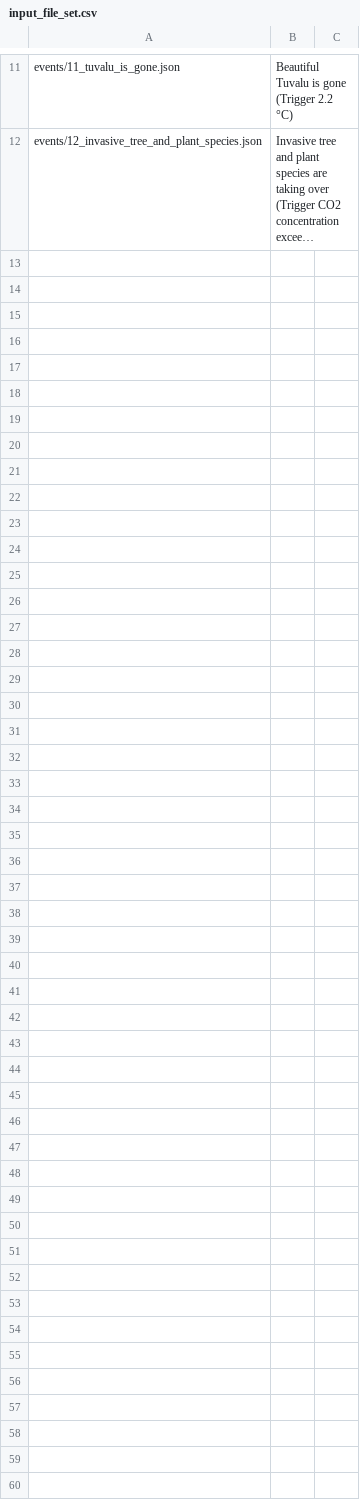
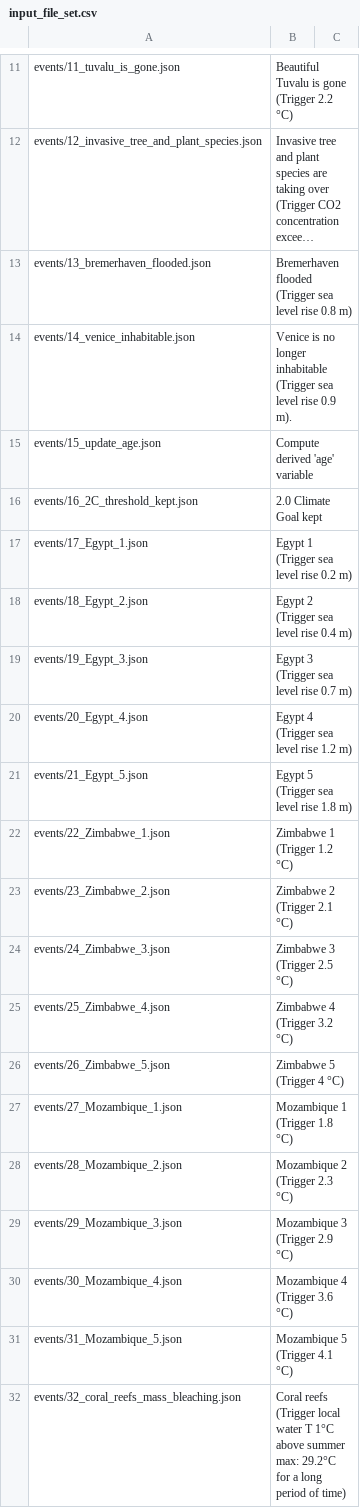
Before and after one commit to owidder/GPLL3Translate, a CSV file: input_file_set.csv, drawn as a sheet; only a part is shown, gaps mark what is left out; long unchanged cells end in …; the diff covers the shown part only; the diff names each change by its address in the sheet, - before the commit and + after, or states it on an @@ line.

Commit message:
input_file_set.csv

```diff
--- a/input_file_set.csv
+++ b/input_file_set.csv
+row 13: events/13_bremerhaven_flooded.json | Bremerhaven flooded (Trigger sea level rise 0.8 m)
+row 14: events/14_venice_inhabitable.json | Venice is no longer inhabitable (Trigger sea level rise 0.9 m).
+row 15: events/15_update_age.json | Compute derived 'age' variable
+row 16: events/16_2C_threshold_kept.json | 2.0 Climate Goal kept
+row 17: events/17_Egypt_1.json | Egypt 1 (Trigger sea level rise 0.2 m)
+row 18: events/18_Egypt_2.json | Egypt 2 (Trigger sea level rise 0.4 m)
+row 19: events/19_Egypt_3.json | Egypt 3 (Trigger sea level rise 0.7 m)
+row 20: events/20_Egypt_4.json | Egypt 4 (Trigger sea level rise 1.2 m)
+row 21: events/21_Egypt_5.json | Egypt 5 (Trigger sea level rise 1.8 m)
+row 22: events/22_Zimbabwe_1.json | Zimbabwe 1 (Trigger 1.2 °C)
+row 23: events/23_Zimbabwe_2.json | Zimbabwe 2 (Trigger 2.1 °C)
+row 24: events/24_Zimbabwe_3.json | Zimbabwe 3 (Trigger 2.5 °C)
+row 25: events/25_Zimbabwe_4.json | Zimbabwe 4 (Trigger 3.2 °C)
+row 26: events/26_Zimbabwe_5.json | Zimbabwe 5 (Trigger 4 °C)
+row 27: events/27_Mozambique_1.json | Mozambique 1 (Trigger 1.8 °C)
+row 28: events/28_Mozambique_2.json | Mozambique 2 (Trigger 2.3 °C)
+row 29: events/29_Mozambique_3.json | Mozambique 3 (Trigger 2.9 °C)
+row 30: events/30_Mozambique_4.json | Mozambique 4 (Trigger 3.6 °C)
+row 31: events/31_Mozambique_5.json | Mozambique 5 (Trigger 4.1 °C)
+row 32: events/32_coral_reefs_mass_bleaching.json | Coral reefs (Trigger local water T 1°C above summer max: 29.2°C for a long period of time)
```
Also changed, not shown: 20 added rows elsewhere in this file, 14 other files.
